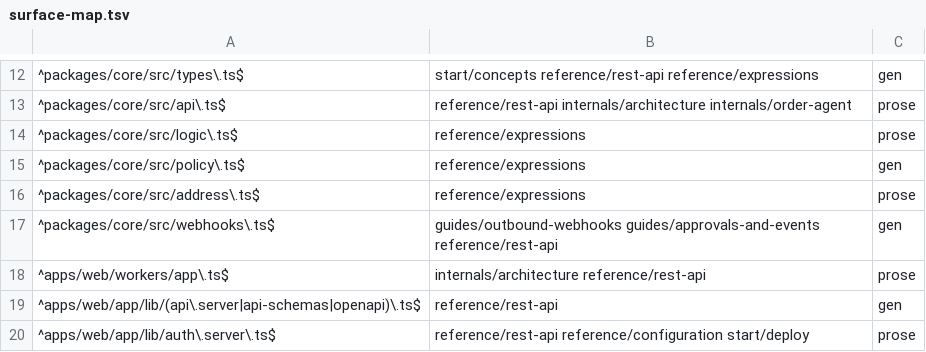
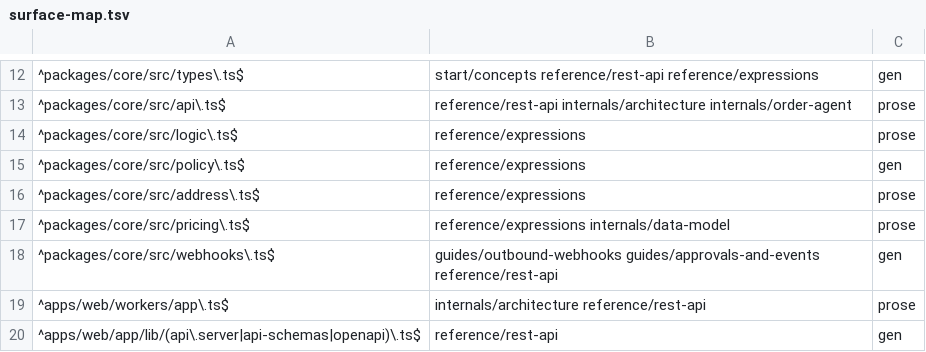
Before and after one commit to blakebauman/orderloop, a TSV file: .claude/skills/docs-sync/references/surface-map.tsv, drawn as a sheet; only a part is shown, gaps mark what is left out; the shorter side is filled out with more unchanged rows.

```diff
--- a/.claude/skills/docs-sync/references/surface-map.tsv
+++ b/.claude/skills/docs-sync/references/surface-map.tsv
@@ -16,2 +16,3 @@
 ^packages/core/src/address\.ts$	reference/expressions	prose
+^packages/core/src/pricing\.ts$	reference/expressions internals/data-model	prose
 ^packages/core/src/webhooks\.ts$	guides/outbound-webhooks guides/approvals-and-events reference/rest-api	gen
```
Also changed, not shown: 16 other files.
